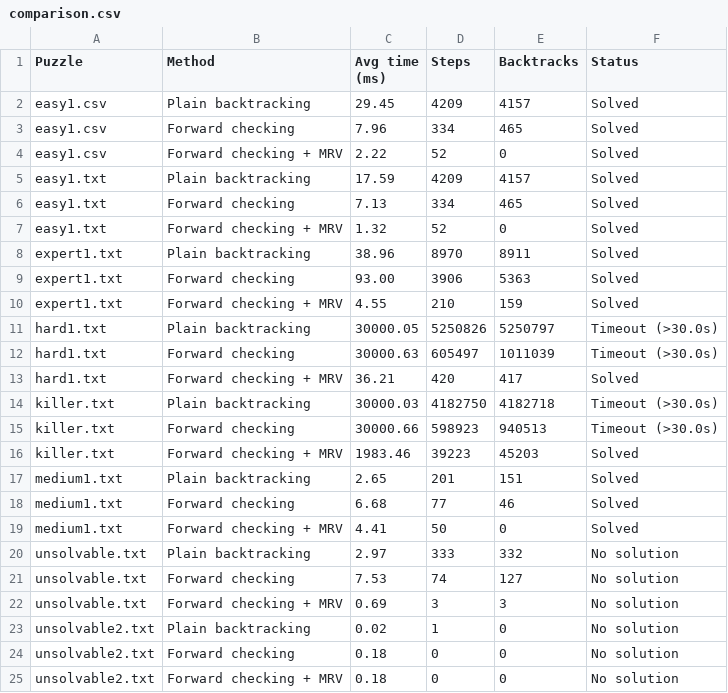
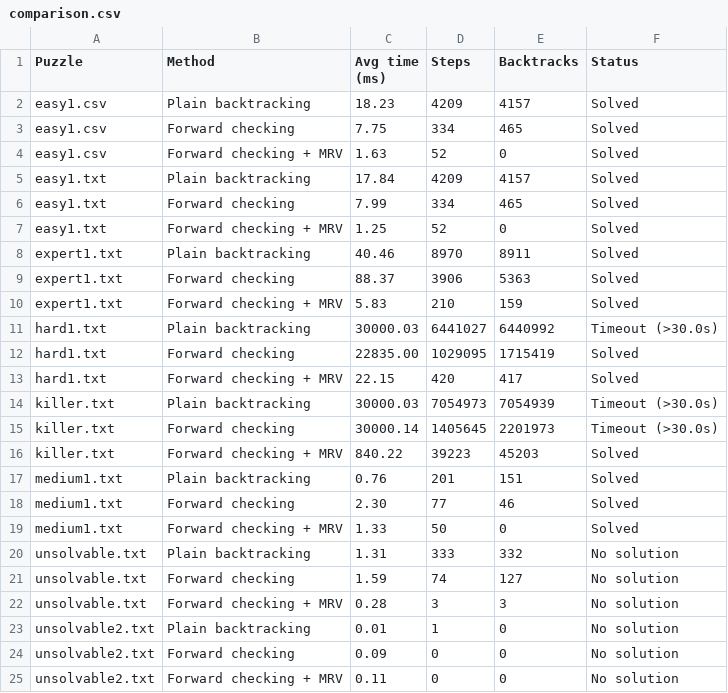
Before and after one commit to pearlin-in/ai-cw, a CSV file: Sudoku/comparison.csv, drawn as a sheet.

```diff
--- a/Sudoku/comparison.csv
+++ b/Sudoku/comparison.csv
@@ -1,25 +1,25 @@
 Puzzle,Method,Avg time (ms),Steps,Backtracks,Status
-easy1.csv,Plain backtracking,29.45,4209,4157,Solved
-easy1.csv,Forward checking,7.96,334,465,Solved
-easy1.csv,Forward checking + MRV,2.22,52,0,Solved
-easy1.txt,Plain backtracking,17.59,4209,4157,Solved
-easy1.txt,Forward checking,7.13,334,465,Solved
-easy1.txt,Forward checking + MRV,1.32,52,0,Solved
-expert1.txt,Plain backtracking,38.96,8970,8911,Solved
-expert1.txt,Forward checking,93.00,3906,5363,Solved
-expert1.txt,Forward checking + MRV,4.55,210,159,Solved
-hard1.txt,Plain backtracking,30000.05,5250826,5250797,Timeout (>30.0s)
-hard1.txt,Forward checking,30000.63,605497,1011039,Timeout (>30.0s)
-hard1.txt,Forward checking + MRV,36.21,420,417,Solved
-killer.txt,Plain backtracking,30000.03,4182750,4182718,Timeout (>30.0s)
-killer.txt,Forward checking,30000.66,598923,940513,Timeout (>30.0s)
-killer.txt,Forward checking + MRV,1983.46,39223,45203,Solved
-medium1.txt,Plain backtracking,2.65,201,151,Solved
-medium1.txt,Forward checking,6.68,77,46,Solved
-medium1.txt,Forward checking + MRV,4.41,50,0,Solved
-unsolvable.txt,Plain backtracking,2.97,333,332,No solution
-unsolvable.txt,Forward checking,7.53,74,127,No solution
-unsolvable.txt,Forward checking + MRV,0.69,3,3,No solution
-unsolvable2.txt,Plain backtracking,0.02,1,0,No solution
-unsolvable2.txt,Forward checking,0.18,0,0,No solution
-unsolvable2.txt,Forward checking + MRV,0.18,0,0,No solution
+easy1.csv,Plain backtracking,18.23,4209,4157,Solved
+easy1.csv,Forward checking,7.75,334,465,Solved
+easy1.csv,Forward checking + MRV,1.63,52,0,Solved
+easy1.txt,Plain backtracking,17.84,4209,4157,Solved
+easy1.txt,Forward checking,7.99,334,465,Solved
+easy1.txt,Forward checking + MRV,1.25,52,0,Solved
+expert1.txt,Plain backtracking,40.46,8970,8911,Solved
+expert1.txt,Forward checking,88.37,3906,5363,Solved
+expert1.txt,Forward checking + MRV,5.83,210,159,Solved
+hard1.txt,Plain backtracking,30000.03,6441027,6440992,Timeout (>30.0s)
+hard1.txt,Forward checking,22835.00,1029095,1715419,Solved
+hard1.txt,Forward checking + MRV,22.15,420,417,Solved
+killer.txt,Plain backtracking,30000.03,7054973,7054939,Timeout (>30.0s)
+killer.txt,Forward checking,30000.14,1405645,2201973,Timeout (>30.0s)
+killer.txt,Forward checking + MRV,840.22,39223,45203,Solved
+medium1.txt,Plain backtracking,0.76,201,151,Solved
+medium1.txt,Forward checking,2.30,77,46,Solved
+medium1.txt,Forward checking + MRV,1.33,50,0,Solved
+unsolvable.txt,Plain backtracking,1.31,333,332,No solution
+unsolvable.txt,Forward checking,1.59,74,127,No solution
+unsolvable.txt,Forward checking + MRV,0.28,3,3,No solution
+unsolvable2.txt,Plain backtracking,0.01,1,0,No solution
+unsolvable2.txt,Forward checking,0.09,0,0,No solution
+unsolvable2.txt,Forward checking + MRV,0.11,0,0,No solution
```
Also changed, not shown: 1 other file.
